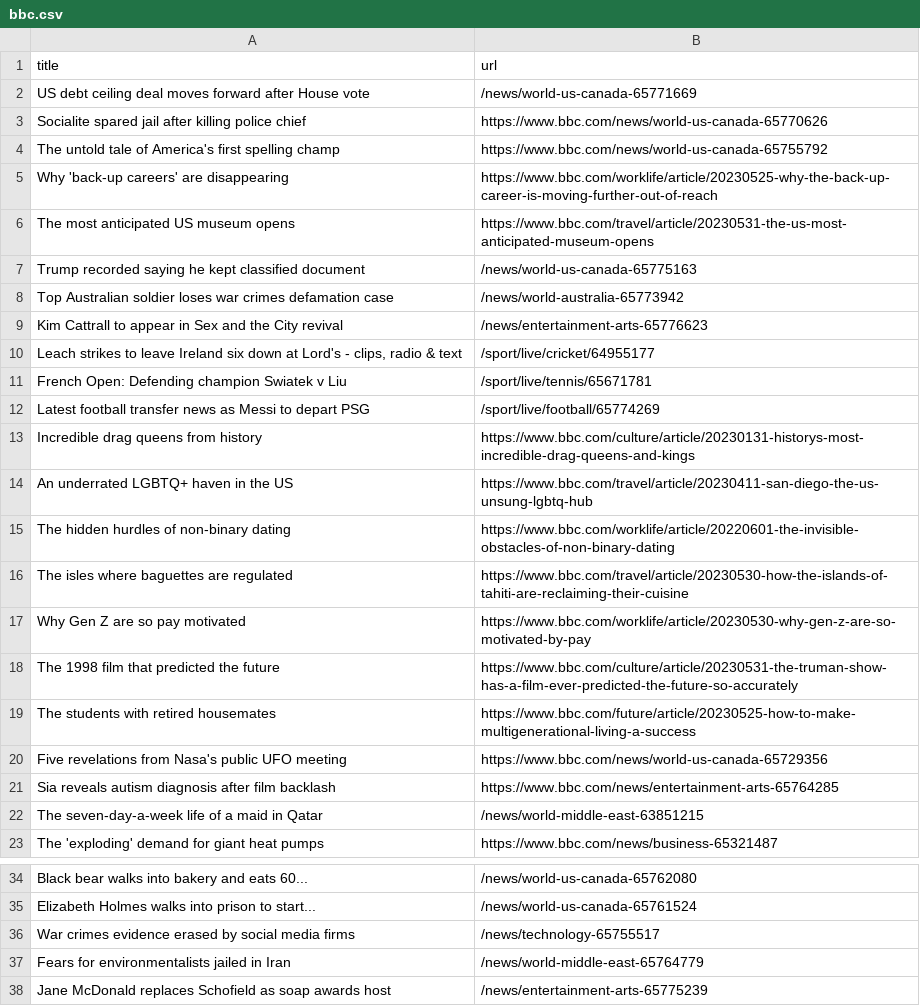
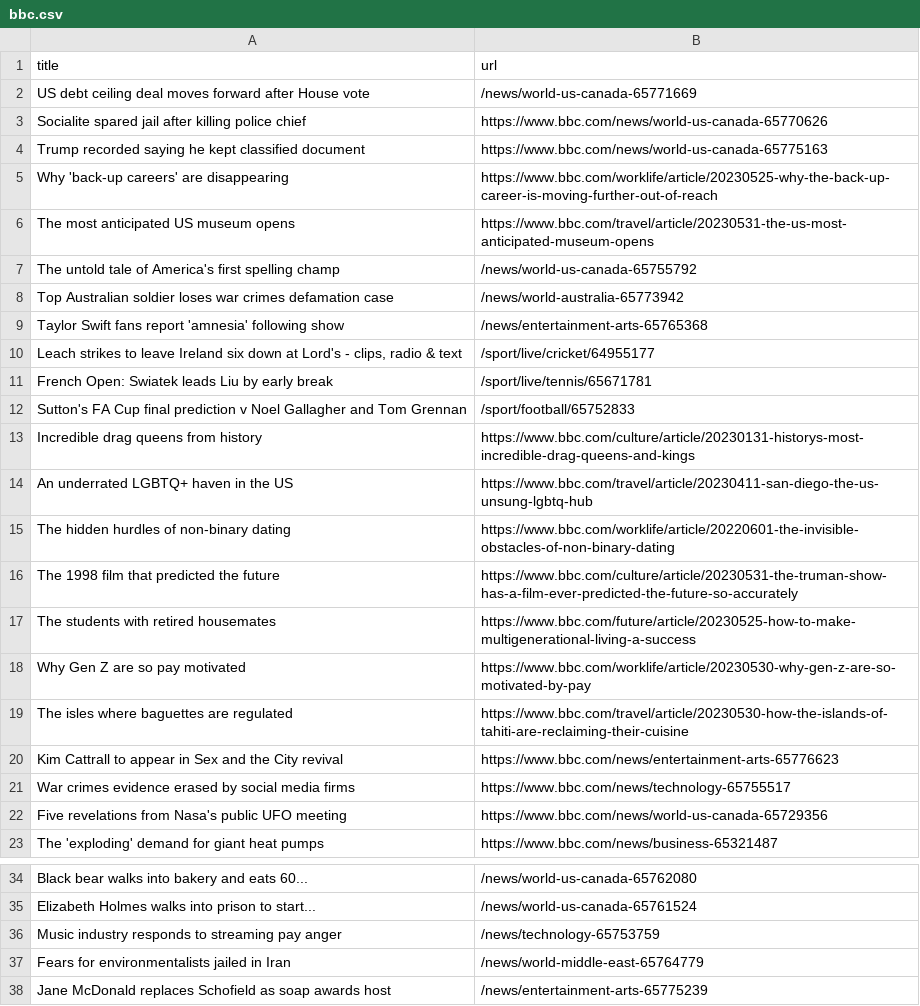
Before and after one commit to vlsachdev/automatic-scraper-bbc, a CSV file: bbc.csv, drawn as a sheet; only a part is shown, gaps mark what is left out.

```diff
--- a/bbc.csv
+++ b/bbc.csv
@@ -3,11 +3,11 @@ US debt ceiling deal moves forward after House vote,/news/world-us-canada-657716
 Socialite spared jail after killing police chief,https://www.bbc.com/news/world-us-canada-65770626
-The untold tale of America's first spelling champ,https://www.bbc.com/news/world-us-canada-65755792
+Trump recorded saying he kept classified document,https://www.bbc.com/news/world-us-canada-65775163
 Why 'back-up careers' are disappearing,https://www.bbc.com/worklife/article/20230525-why-the-back-up-career-is-moving-further-out-of-reach
 The most anticipated US museum opens,https://www.bbc.com/travel/article/20230531-the-us-most-anticipated-museum-opens
-Trump recorded saying he kept classified document,/news/world-us-canada-65775163
+The untold tale of America's first spelling champ,/news/world-us-canada-65755792
 Top Australian soldier loses war crimes defamation case,/news/world-australia-65773942
-Kim Cattrall to appear in Sex and the City revival,/news/entertainment-arts-65776623
+Taylor Swift fans report 'amnesia' following show,/news/entertainment-arts-65765368
 "Leach strikes to leave Ireland six down at Lord's - clips, radio & text",/sport/live/cricket/64955177
-French Open: Defending champion Swiatek v Liu,/sport/live/tennis/65671781
-Latest football transfer news as Messi to depart PSG,/sport/live/football/65774269
+French Open: Swiatek leads Liu by early break,/sport/live/tennis/65671781
+Sutton's FA Cup final prediction v Noel Gallagher and Tom Grennan,/sport/football/65752833
 Incredible drag queens from history,https://www.bbc.com/culture/article/20230131-historys-most-incredible-drag-queens-and-kings
@@ -15,9 +15,9 @@ An underrated LGBTQ+ haven in the US,https://www.bbc.com/travel/article/20230411
 The hidden hurdles of non-binary dating,https://www.bbc.com/worklife/article/20220601-the-invisible-obstacles-of-non-binary-dating
-The isles where baguettes are regulated,https://www.bbc.com/travel/article/20230530-how-the-islands-of-tahiti-are-reclaiming-their-cuisine
-Why Gen Z are so pay motivated,https://www.bbc.com/worklife/article/20230530-why-gen-z-are-so-motivated-by-pay
 The 1998 film that predicted the future,https://www.bbc.com/culture/article/20230531-the-truman-show-has-a-film-ever-predicted-the-future-so-accurately
 The students with retired housemates,https://www.bbc.com/future/article/20230525-how-to-make-multigenerational-living-a-success
+Why Gen Z are so pay motivated,https://www.bbc.com/worklife/article/20230530-why-gen-z-are-so-motivated-by-pay
+The isles where baguettes are regulated,https://www.bbc.com/travel/article/20230530-how-the-islands-of-tahiti-are-reclaiming-their-cuisine
+Kim Cattrall to appear in Sex and the City revival,https://www.bbc.com/news/entertainment-arts-65776623
+War crimes evidence erased by social media firms,https://www.bbc.com/news/technology-65755517
 Five revelations from Nasa's public UFO meeting,https://www.bbc.com/news/world-us-canada-65729356
-Sia reveals autism diagnosis after film backlash,https://www.bbc.com/news/entertainment-arts-65764285
-The seven-day-a-week life of a maid in Qatar,/news/world-middle-east-63851215
 The 'exploding' demand for giant heat pumps,https://www.bbc.com/news/business-65321487
@@ -35,3 +35,3 @@ Black bear walks into bakery and eats 60...,/news/world-us-canada-65762080
 Elizabeth Holmes walks into prison to start...,/news/world-us-canada-65761524
-War crimes evidence erased by social media firms,/news/technology-65755517
+Music industry responds to streaming pay anger,/news/technology-65753759
 Fears for environmentalists jailed in Iran,/news/world-middle-east-65764779
```
